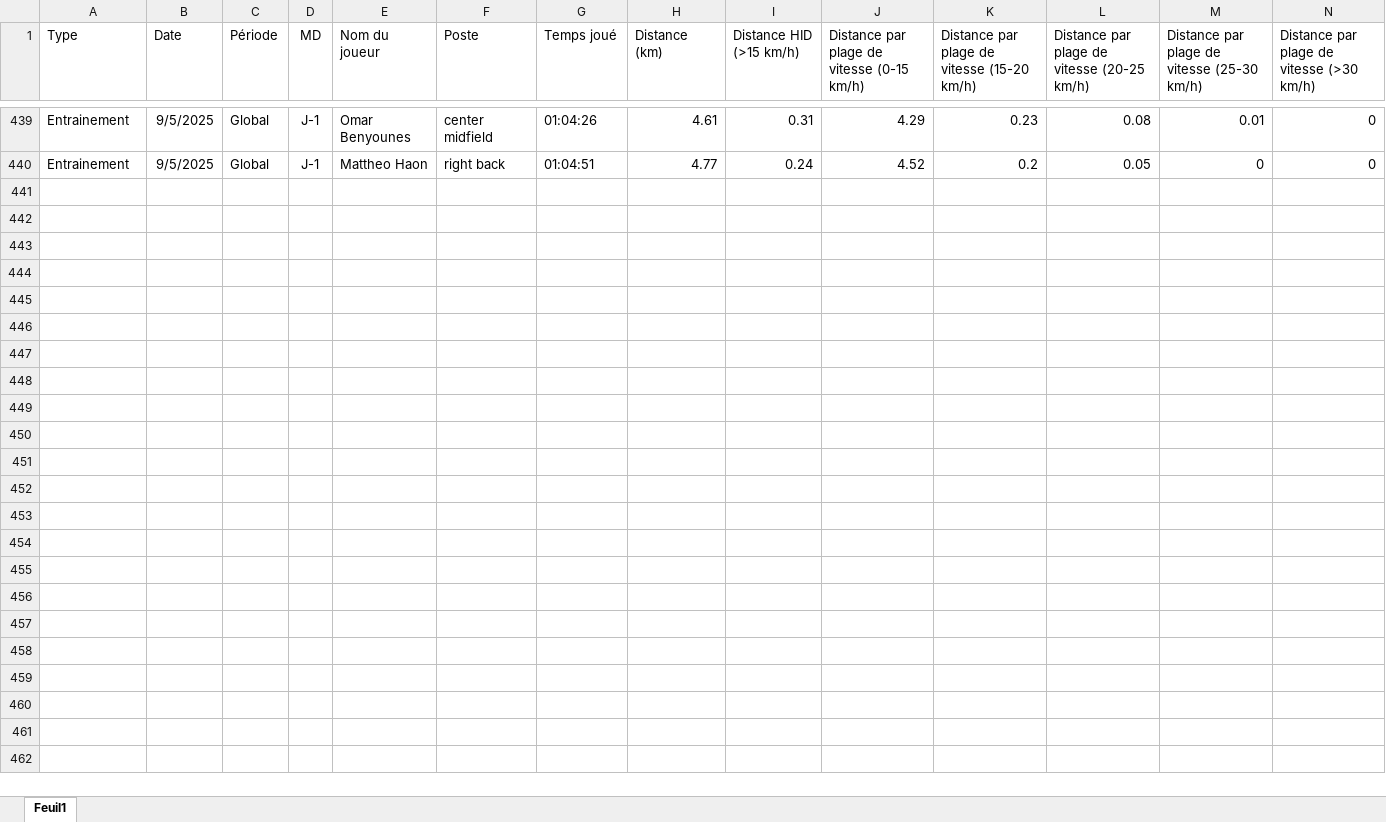
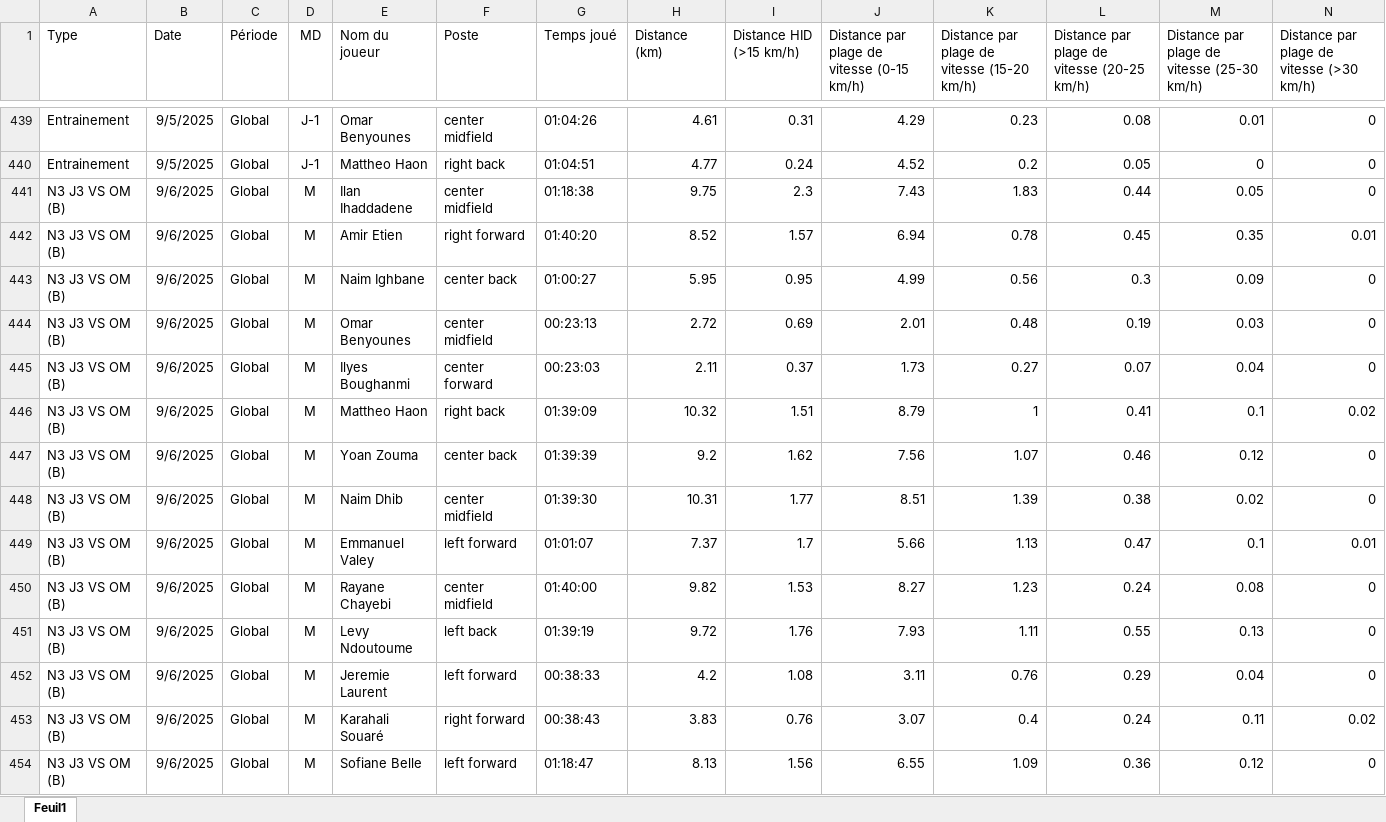
Before and after one commit to Chris15100/lld-app, an Excel workbook: data/DonneesGPSPropres.xlsx, sheet Feuil1, drawn as a sheet; only a part is shown, gaps mark what is left out; values as stored, in another font and other column widths than the file's, no borders; rows hold the shown columns only; the diff covers the shown part only; the diff names each change by its address in the sheet, - before the commit and + after, or states it on an @@ line.

```diff
--- a/data/DonneesGPSPropres.xlsx (sheet Feuil1)
+++ b/data/DonneesGPSPropres.xlsx (sheet Feuil1)
+row 441: N3 J3 VS OM (B) | 9/6/2025 | Global | M | Ilan Ihaddadene | center midfield | 01:18:38 | 9.75 | 2.3 | 7.43 | 1.83 | 0.44 | 0.05 | 0
+row 442: N3 J3 VS OM (B) | 9/6/2025 | Global | M | Amir Etien | right forward | 01:40:20 | 8.52 | 1.57 | 6.94 | 0.78 | 0.45 | 0.35 | 0.01
+row 443: N3 J3 VS OM (B) | 9/6/2025 | Global | M | Naim Ighbane | center back | 01:00:27 | 5.95 | 0.95 | 4.99 | 0.56 | 0.3 | 0.09 | 0
+row 444: N3 J3 VS OM (B) | 9/6/2025 | Global | M | Omar Benyounes | center midfield | 00:23:13 | 2.72 | 0.69 | 2.01 | 0.48 | 0.19 | 0.03 | 0
+row 445: N3 J3 VS OM (B) | 9/6/2025 | Global | M | Ilyes Boughanmi | center forward | 00:23:03 | 2.11 | 0.37 | 1.73 | 0.27 | 0.07 | 0.04 | 0
+row 446: N3 J3 VS OM (B) | 9/6/2025 | Global | M | Mattheo Haon | right back | 01:39:09 | 10.32 | 1.51 | 8.79 | 1 | 0.41 | 0.1 | 0.02
+row 447: N3 J3 VS OM (B) | 9/6/2025 | Global | M | Yoan Zouma | center back | 01:39:39 | 9.2 | 1.62 | 7.56 | 1.07 | 0.46 | 0.12 | 0
+row 448: N3 J3 VS OM (B) | 9/6/2025 | Global | M | Naim Dhib | center midfield | 01:39:30 | 10.31 | 1.77 | 8.51 | 1.39 | 0.38 | 0.02 | 0
+row 449: N3 J3 VS OM (B) | 9/6/2025 | Global | M | Emmanuel Valey | left forward | 01:01:07 | 7.37 | 1.7 | 5.66 | 1.13 | 0.47 | 0.1 | 0.01
+row 450: N3 J3 VS OM (B) | 9/6/2025 | Global | M | Rayane Chayebi | center midfield | 01:40:00 | 9.82 | 1.53 | 8.27 | 1.23 | 0.24 | 0.08 | 0
+row 451: N3 J3 VS OM (B) | 9/6/2025 | Global | M | Levy Ndoutoume | left back | 01:39:19 | 9.72 | 1.76 | 7.93 | 1.11 | 0.55 | 0.13 | 0
+row 452: N3 J3 VS OM (B) | 9/6/2025 | Global | M | Jeremie Laurent | left forward | 00:38:33 | 4.2 | 1.08 | 3.11 | 0.76 | 0.29 | 0.04 | 0
+row 453: N3 J3 VS OM (B) | 9/6/2025 | Global | M | Karahali Souaré | right forward | 00:38:43 | 3.83 | 0.76 | 3.07 | 0.4 | 0.24 | 0.11 | 0.02
+row 454: N3 J3 VS OM (B) | 9/6/2025 | Global | M | Sofiane Belle | left forward | 01:18:47 | 8.13 | 1.56 | 6.55 | 1.09 | 0.36 | 0.12 | 0
```
Also changed, not shown: 26 edited cells elsewhere in this sheet, data/Poids-Masse grasse.xlsx, data/Temps de jeu.xlsx.
